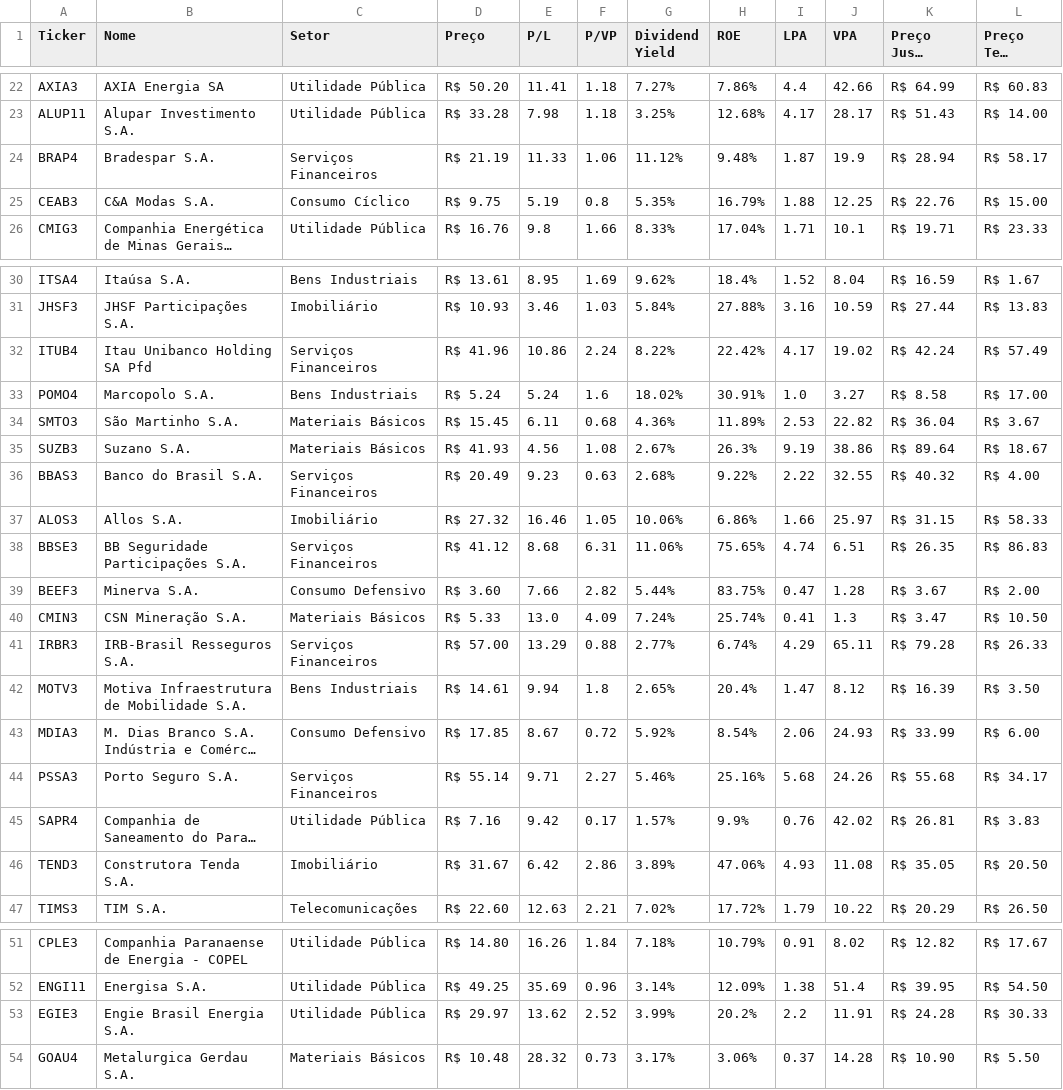
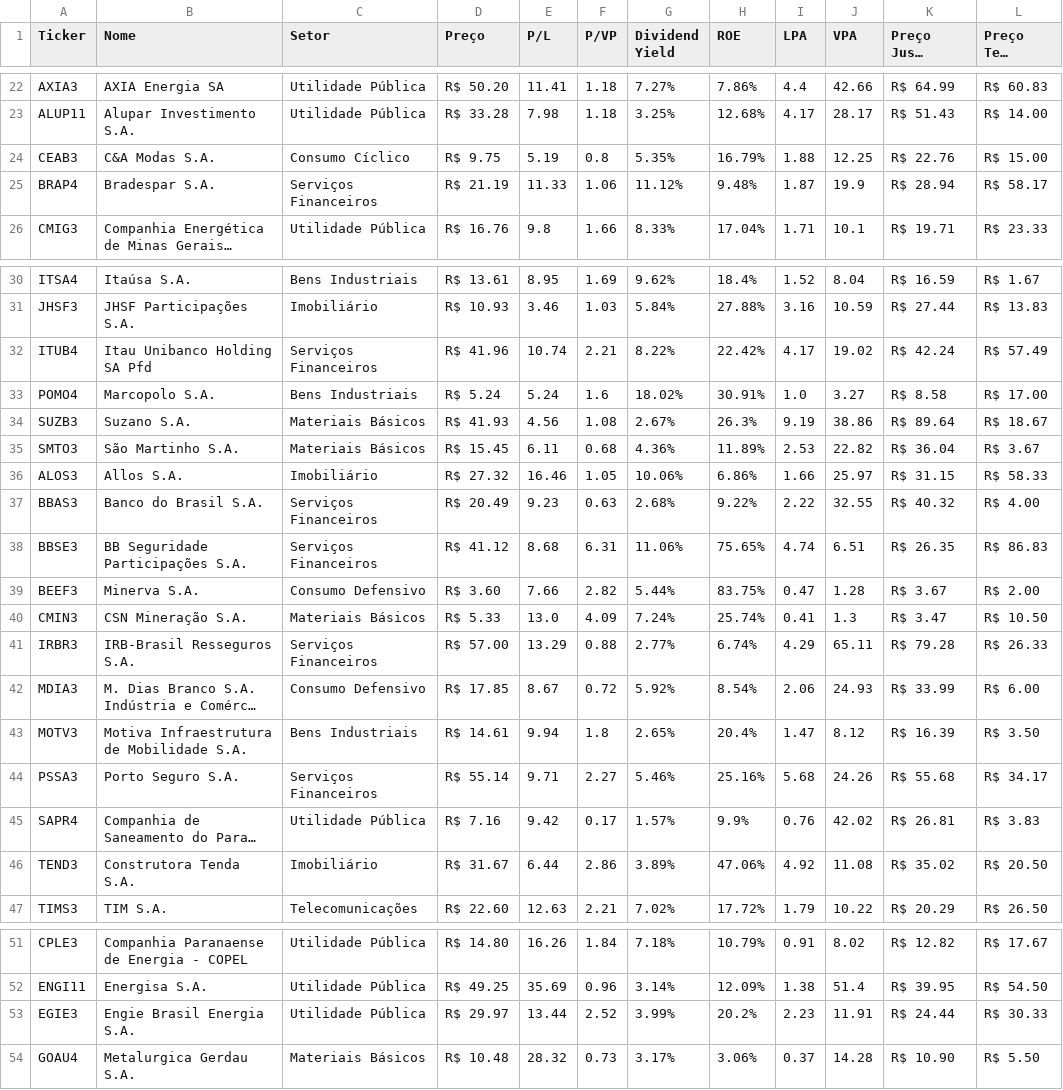
Before and after one commit to jucelinoss/radar_fundamentalista_b3, a CSV file: export_stocks.csv, drawn as a sheet; only a part is shown, gaps mark what is left out; long unchanged cells end in …; the diff covers the shown part only; the diff names each change by its address in the sheet, - before the commit and + after, or states it on an @@ line.

```diff
--- a/export_stocks.csv
+++ b/export_stocks.csv
@@ row 25 moved to row 24: CEAB3 @@
-E32 (P/L): 10.86
+E32 (P/L): 10.74
-F32 (P/VP): 2.24
+F32 (P/VP): 2.21
@@ row 35 moved to row 34: SUZB3 @@
@@ row 37 moved to row 36: ALOS3 @@
@@ row 43 moved to row 42: MDIA3 @@
-E46 (P/L): 6.42
+E46 (P/L): 6.44
-I46 (LPA): 4.93
+I46 (LPA): 4.92
-K46 (Preço Justo Graham): R$ 35.05
+K46 (Preço Justo Graham): R$ 35.02
-E53 (P/L): 13.62
+E53 (P/L): 13.44
-I53 (LPA): 2.2
+I53 (LPA): 2.23
-K53 (Preço Justo Graham): R$ 24.28
+K53 (Preço Justo Graham): R$ 24.44
```
Also changed, not shown: 3 moved rows and 11 edited cells elsewhere in this file, 23 other files.
